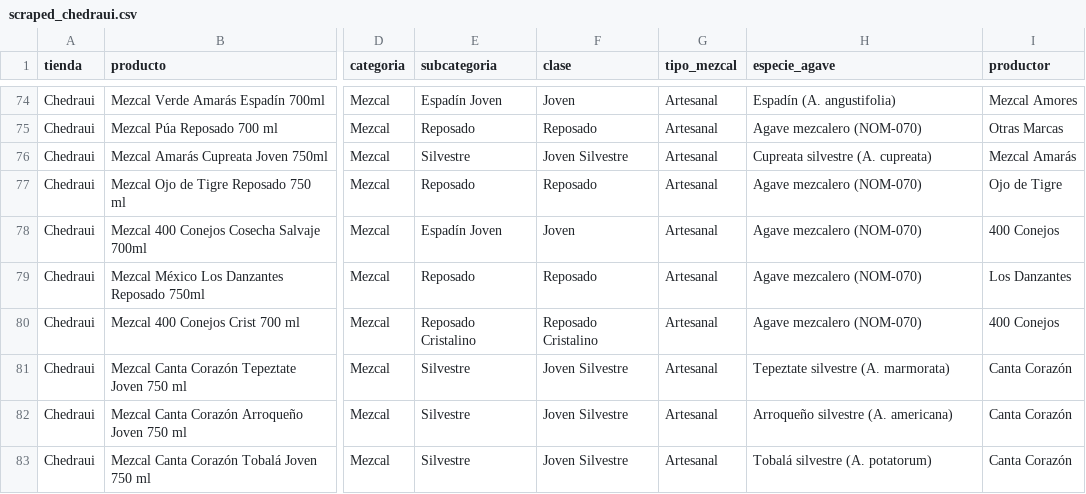
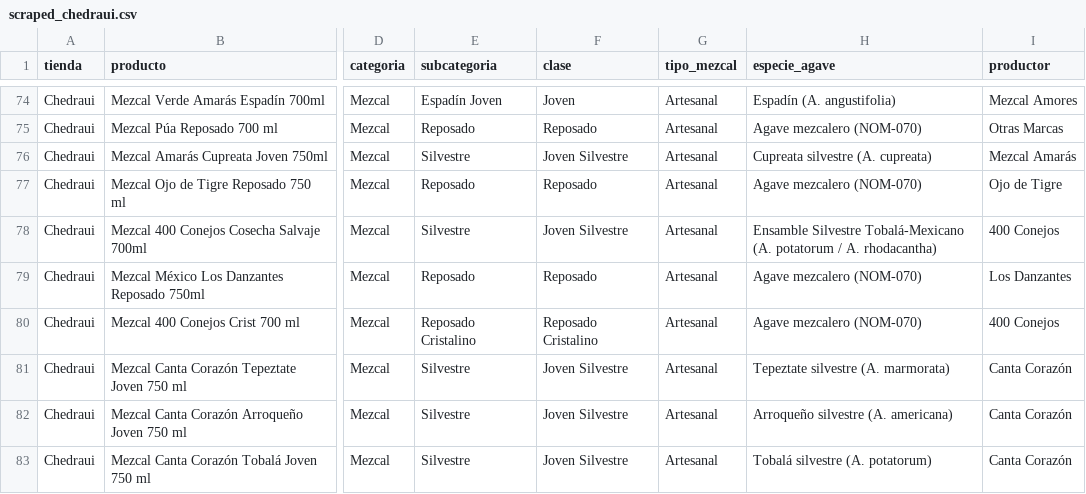
Before and after one commit to Cesar5701/cantina-familiar, a CSV file: data/scraped_chedraui.csv, drawn as a sheet; only a part is shown, gaps mark what is left out; the diff names each change by its address in the sheet, - before the commit and + after, or states it on an @@ line.

```diff
--- a/data/scraped_chedraui.csv
+++ b/data/scraped_chedraui.csv
-E78 (subcategoria): Espadín Joven
+E78 (subcategoria): Silvestre
-F78 (clase): Joven
+F78 (clase): Joven Silvestre
-H78 (especie_agave): Agave mezcalero (NOM-070)
+H78 (especie_agave): Ensamble Silvestre Tobalá-Mexicano (A. potatorum / A. rhodacantha)
```
Also changed, not shown: data/scraped_alianza_completo.csv, data/scraped_soriana.csv, 6 other files.
